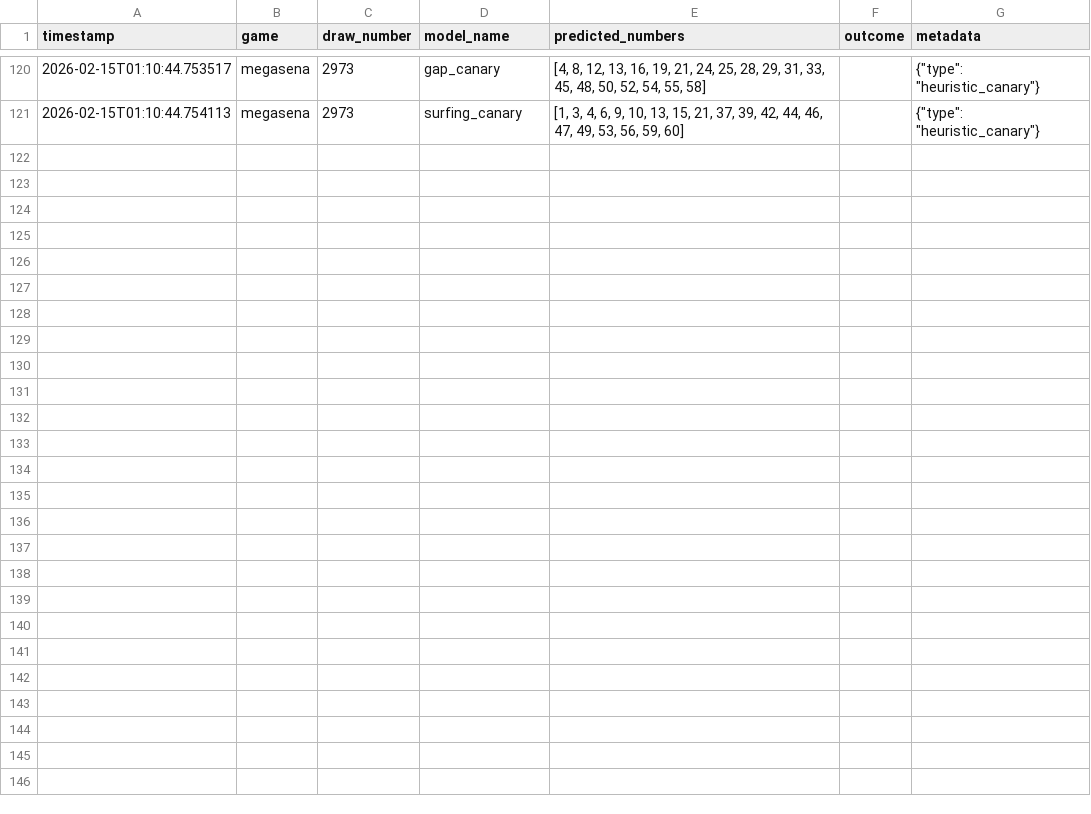
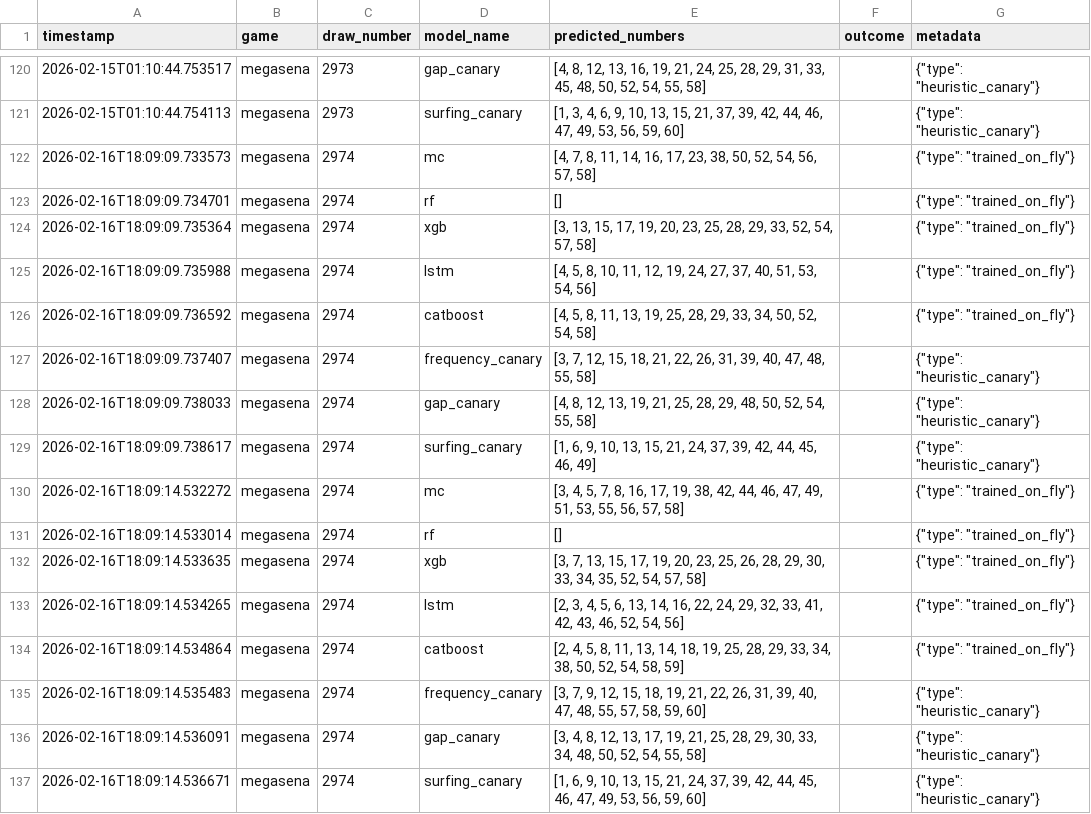
Before and after one commit to aretw0/predicoes-loterias-caixa, a CSV file: data/ledger.csv, drawn as a sheet; only a part is shown, gaps mark what is left out.

```diff
--- a/data/ledger.csv
+++ b/data/ledger.csv
@@ -121 +121,17 @@ timestamp,game,draw_number,model_name,predicted_numbers,outcome,metadata
 2026-02-15T01:10:44.754113,megasena,2973,surfing_canary,"[1, 3, 4, 6, 9, 10, 13, 15, 21, 37, 39, 42, 44, 46, 47, 49, 53, 56, 59, 60]",,"{""type"": ""heuristic_canary""}"
+2026-02-16T18:09:09.733573,megasena,2974,mc,"[4, 7, 8, 11, 14, 16, 17, 23, 38, 50, 52, 54, 56, 57, 58]",,"{""type"": ""trained_on_fly""}"
+2026-02-16T18:09:09.734701,megasena,2974,rf,[],,"{""type"": ""trained_on_fly""}"
+2026-02-16T18:09:09.735364,megasena,2974,xgb,"[3, 13, 15, 17, 19, 20, 23, 25, 28, 29, 33, 52, 54, 57, 58]",,"{""type"": ""trained_on_fly""}"
+2026-02-16T18:09:09.735988,megasena,2974,lstm,"[4, 5, 8, 10, 11, 12, 19, 24, 27, 37, 40, 51, 53, 54, 56]",,"{""type"": ""trained_on_fly""}"
+2026-02-16T18:09:09.736592,megasena,2974,catboost,"[4, 5, 8, 11, 13, 19, 25, 28, 29, 33, 34, 50, 52, 54, 58]",,"{""type"": ""trained_on_fly""}"
+2026-02-16T18:09:09.737407,megasena,2974,frequency_canary,"[3, 7, 12, 15, 18, 21, 22, 26, 31, 39, 40, 47, 48, 55, 58]",,"{""type"": ""heuristic_canary""}"
+2026-02-16T18:09:09.738033,megasena,2974,gap_canary,"[4, 8, 12, 13, 19, 21, 25, 28, 29, 48, 50, 52, 54, 55, 58]",,"{""type"": ""heuristic_canary""}"
+2026-02-16T18:09:09.738617,megasena,2974,surfing_canary,"[1, 6, 9, 10, 13, 15, 21, 24, 37, 39, 42, 44, 45, 46, 49]",,"{""type"": ""heuristic_canary""}"
+2026-02-16T18:09:14.532272,megasena,2974,mc,"[3, 4, 5, 7, 8, 16, 17, 19, 38, 42, 44, 46, 47, 49, 51, 53, 55, 56, 57, 58]",,"{""type"": ""trained_on_fly""}"
+2026-02-16T18:09:14.533014,megasena,2974,rf,[],,"{""type"": ""trained_on_fly""}"
+2026-02-16T18:09:14.533635,megasena,2974,xgb,"[3, 7, 13, 15, 17, 19, 20, 23, 25, 26, 28, 29, 30, 33, 34, 35, 52, 54, 57, 58]",,"{""type"": ""trained_on_fly""}"
+2026-02-16T18:09:14.534265,megasena,2974,lstm,"[2, 3, 4, 5, 6, 13, 14, 16, 22, 24, 29, 32, 33, 41, 42, 43, 46, 52, 54, 56]",,"{""type"": ""trained_on_fly""}"
+2026-02-16T18:09:14.534864,megasena,2974,catboost,"[2, 4, 5, 8, 11, 13, 14, 18, 19, 25, 28, 29, 33, 34, 38, 50, 52, 54, 58, 59]",,"{""type"": ""trained_on_fly""}"
+2026-02-16T18:09:14.535483,megasena,2974,frequency_canary,"[3, 7, 9, 12, 15, 18, 19, 21, 22, 26, 31, 39, 40, 47, 48, 55, 57, 58, 59, 60]",,"{""type"": ""heuristic_canary""}"
+2026-02-16T18:09:14.536091,megasena,2974,gap_canary,"[3, 4, 8, 12, 13, 17, 19, 21, 25, 28, 29, 30, 33, 34, 48, 50, 52, 54, 55, 58]",,"{""type"": ""heuristic_canary""}"
+2026-02-16T18:09:14.536671,megasena,2974,surfing_canary,"[1, 6, 9, 10, 13, 15, 21, 24, 37, 39, 42, 44, 45, 46, 47, 49, 53, 56, 59, 60]",,"{""type"": ""heuristic_canary""}"
```
Also changed, not shown: 34 other files.
